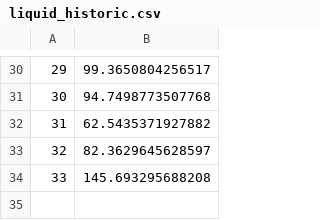
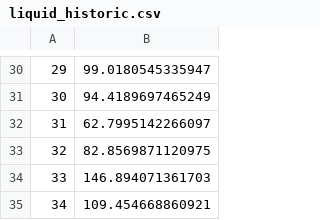
Before and after one commit to Leeds-MRG/Minos, a CSV file: persistent_data/energy_prices/liquid_historic.csv, drawn as a sheet; only a part is shown, gaps mark what is left out; the diff covers the shown part only.

```diff
--- a/persistent_data/energy_prices/liquid_historic.csv
+++ b/persistent_data/energy_prices/liquid_historic.csv
@@ -30,5 +30,6 @@
-"29",99.3650804256517
-"30",94.7498773507768
-"31",62.5435371927882
-"32",82.3629645628597
-"33",145.693295688208
+"29",99.0180545335947
+"30",94.4189697465249
+"31",62.7995142266097
+"32",82.8569871120975
+"33",146.894071361703
+"34",109.454668860921
```
Also changed, not shown: 27 edited cells elsewhere in this file, persistent_data/energy_prices/electric_arima.csv, persistent_data/energy_prices/gas_arima.csv, 13 other files.
